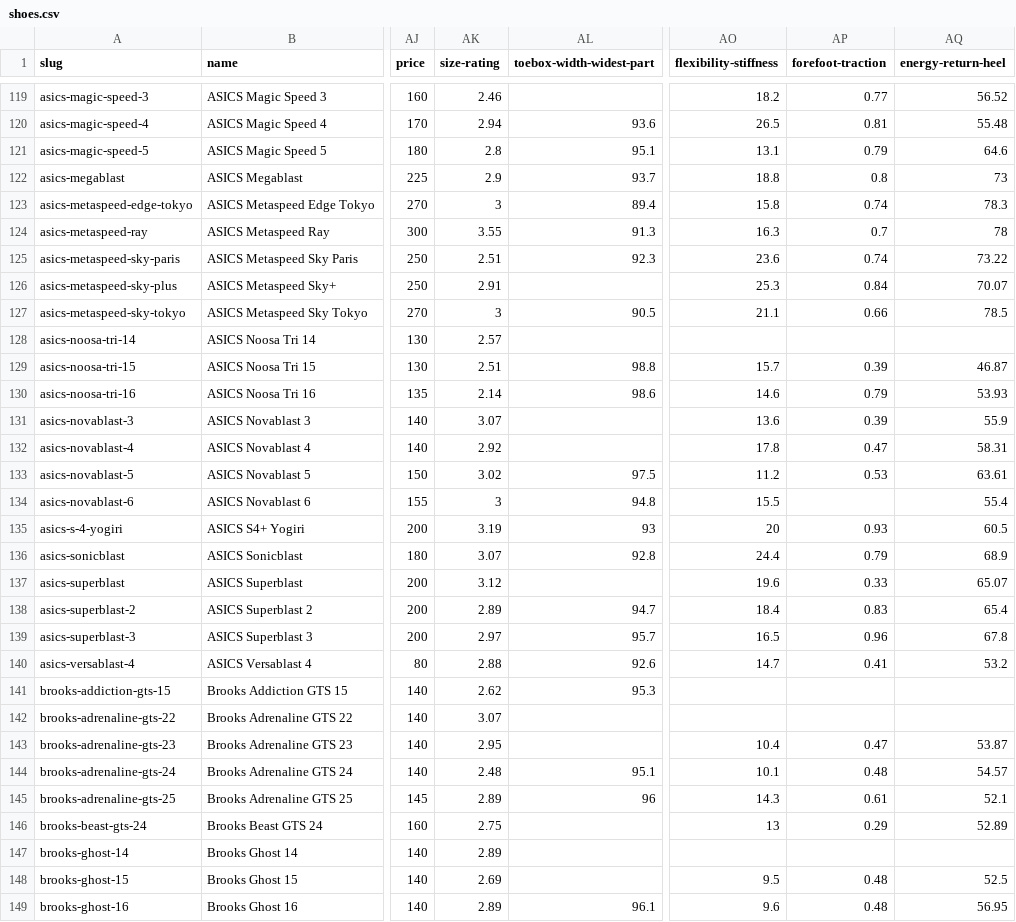
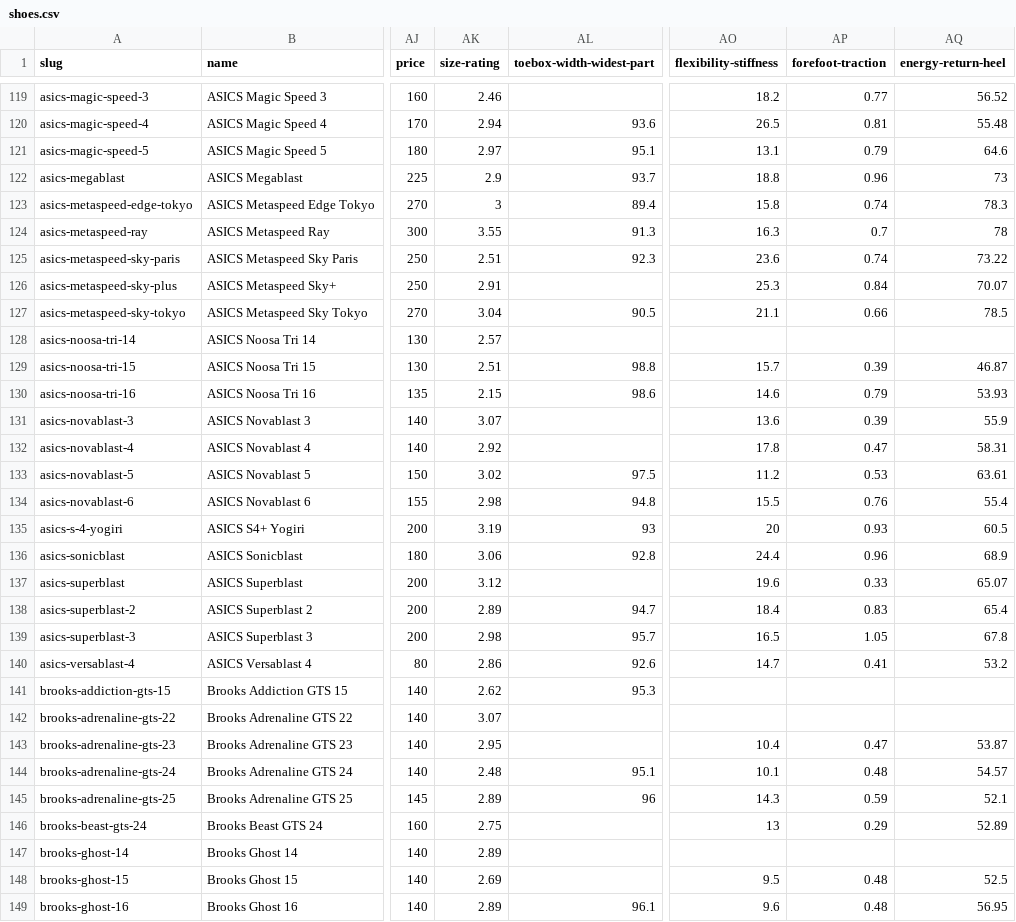
Before and after one commit to rocker1904/shoe-lab, a CSV file: data/shoes.csv, drawn as a sheet; only a part is shown, gaps mark what is left out; the diff covers the shown part only; the diff names each change by its address in the sheet, - before the commit and + after, or states it on an @@ line.

```diff
--- a/data/shoes.csv
+++ b/data/shoes.csv
-AK121 (size-rating): 2.8
+AK121 (size-rating): 2.97
-AP122 (forefoot-traction): 0.8
+AP122 (forefoot-traction): 0.96
-AK127 (size-rating): 3
+AK127 (size-rating): 3.04
-AK130 (size-rating): 2.14
+AK130 (size-rating): 2.15
-AK134 (size-rating): 3
+AK134 (size-rating): 2.98
-AP134 (forefoot-traction): (empty)
+AP134 (forefoot-traction): 0.76
-AK136 (size-rating): 3.07
+AK136 (size-rating): 3.06
-AP136 (forefoot-traction): 0.79
+AP136 (forefoot-traction): 0.96
-AK139 (size-rating): 2.97
+AK139 (size-rating): 2.98
-AP139 (forefoot-traction): 0.96
+AP139 (forefoot-traction): 1.05
-AK140 (size-rating): 2.88
+AK140 (size-rating): 2.86
-AP145 (forefoot-traction): 0.61
+AP145 (forefoot-traction): 0.59
```
Also changed, not shown: 131 edited cells elsewhere in this file, 5 other files.
